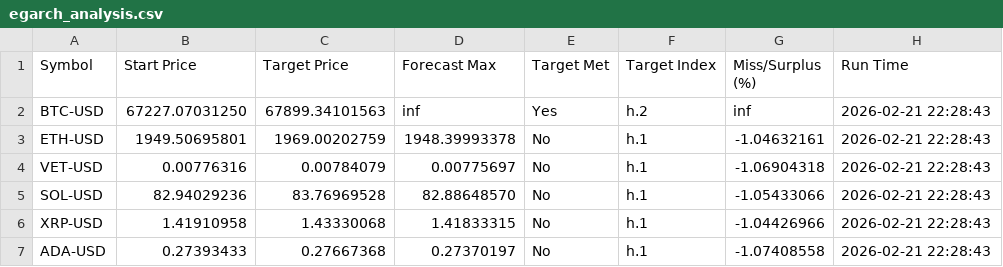
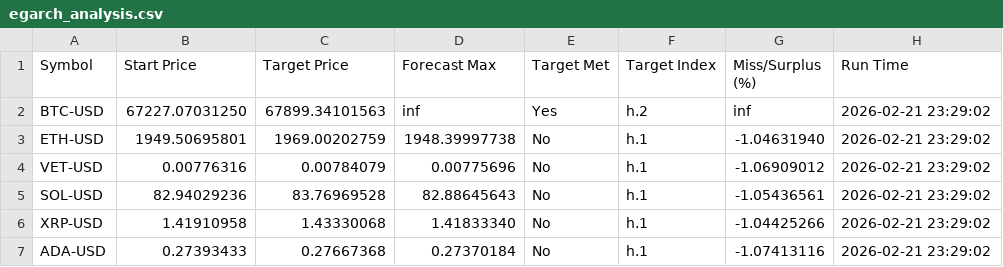
Before and after one commit to stefanbund/stadium-public-data, a CSV file: forecast_analysis/egarch_analysis.csv, drawn as a sheet.

```diff
--- a/forecast_analysis/egarch_analysis.csv
+++ b/forecast_analysis/egarch_analysis.csv
@@ -1,7 +1,7 @@
 Symbol,Start Price,Target Price,Forecast Max,Target Met,Target Index,Miss/Surplus (%),Run Time
-BTC-USD,67227.07031250,67899.34101563,inf,Yes,h.2,inf,2026-02-21 22:28:43
-ETH-USD,1949.50695801,1969.00202759,1948.39993378,No,h.1,-1.04632161,2026-02-21 22:28:43
-VET-USD,0.00776316,0.00784079,0.00775697,No,h.1,-1.06904318,2026-02-21 22:28:43
-SOL-USD,82.94029236,83.76969528,82.88648570,No,h.1,-1.05433066,2026-02-21 22:28:43
-XRP-USD,1.41910958,1.43330068,1.41833315,No,h.1,-1.04426966,2026-02-21 22:28:43
-ADA-USD,0.27393433,0.27667368,0.27370197,No,h.1,-1.07408558,2026-02-21 22:28:43
+BTC-USD,67227.07031250,67899.34101563,inf,Yes,h.2,inf,2026-02-21 23:29:02
+ETH-USD,1949.50695801,1969.00202759,1948.39997738,No,h.1,-1.04631940,2026-02-21 23:29:02
+VET-USD,0.00776316,0.00784079,0.00775696,No,h.1,-1.06909012,2026-02-21 23:29:02
+SOL-USD,82.94029236,83.76969528,82.88645643,No,h.1,-1.05436561,2026-02-21 23:29:02
+XRP-USD,1.41910958,1.43330068,1.41833340,No,h.1,-1.04425266,2026-02-21 23:29:02
+ADA-USD,0.27393433,0.27667368,0.27370184,No,h.1,-1.07413116,2026-02-21 23:29:02
```
Also changed, not shown: forecast_data/ADA-USD/egarch_simulation_data_ADA-USD.csv, forecast_data/ETH-USD/egarch_simulation_data_ETH-USD.csv, 10 other files.
